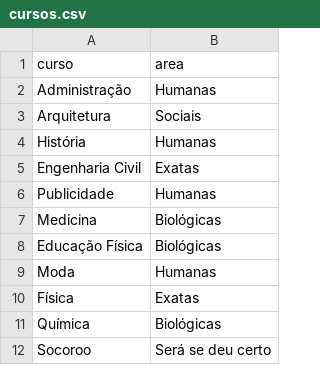
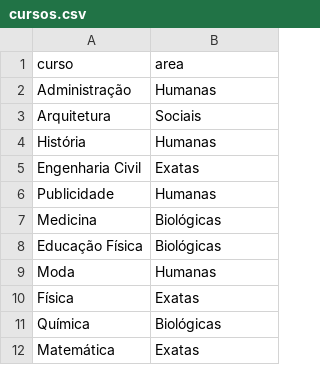
Before and after one commit to Gabrielanavesg/cursos, a CSV file: cursos.csv, drawn as a sheet; removed rows and columns are numbered as before the commit, all else as after; the diff names each change by its address in the sheet, - before the commit and + after, or states it on an @@ line.

```diff
--- a/cursos.csv
+++ b/cursos.csv
-row 12: Socoroo | Será se deu certo
+row 12: Matemática | Exatas
```
Also changed, not shown: 1 other file.
